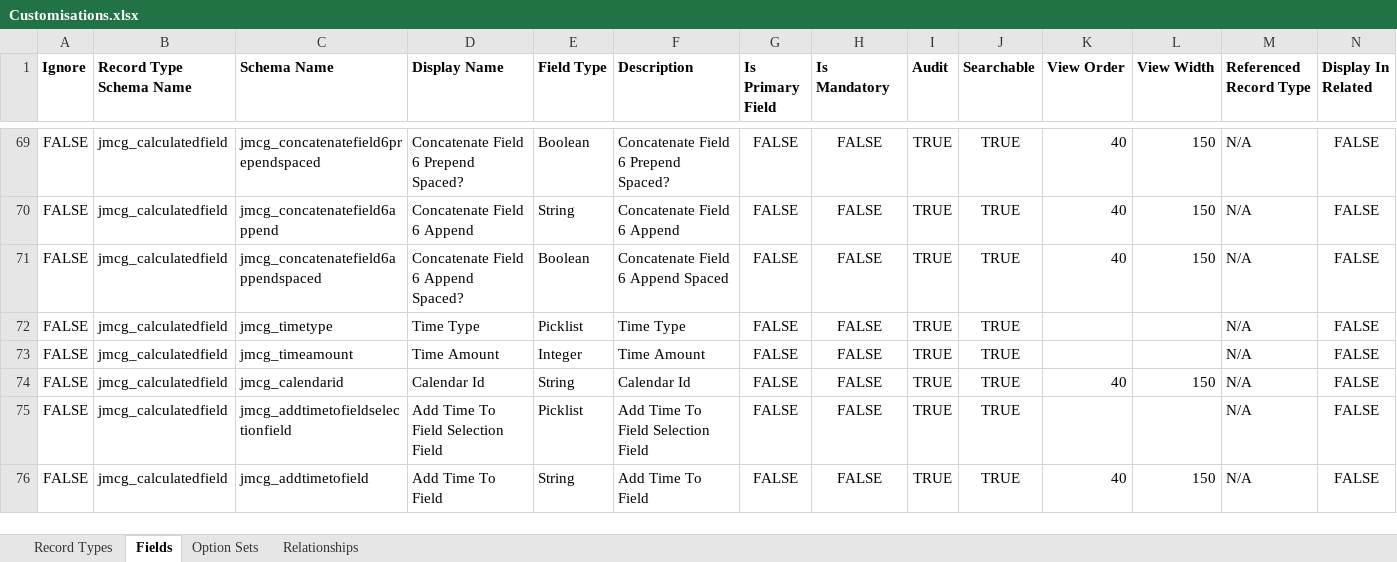
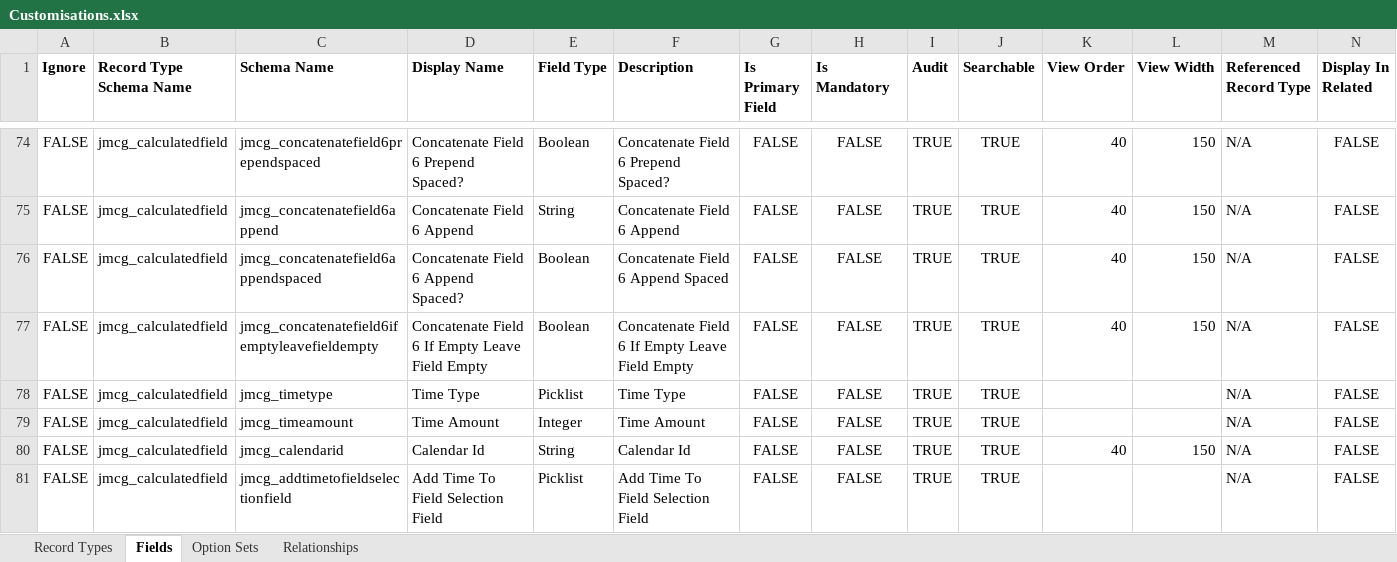
Before and after one commit to josephmcmac/JosephM.Xrm.CalculatedFields, an Excel workbook: Customisations/Customisations.xlsx, sheet Fields, drawn as a sheet; only a part is shown, gaps mark what is left out; the shorter side is filled out with more unchanged rows; values as stored, in another font and other column widths than the file's, no borders; charts and pictures not drawn; rows hold the shown columns only; the diff covers the shown part only; the diff names each change by its address in the sheet, - before the commit and + after, or states it on an @@ line.

Commit message:
#13 option to set concatenated field empty if one not populated

```diff
--- a/Customisations/Customisations.xlsx (sheet Fields)
+++ b/Customisations/Customisations.xlsx (sheet Fields)
+row 77: FALSE | jmcg_calculatedfield | jmcg_concatenatefield6ifemptyleavefieldempty | Concatenate Field 6 If Empty Leave Field Empty | Boolean | Concatenate Field 6 If Empty Leave Field Empty | FALSE | FALSE | TRUE | TRUE | 40 | 150 | N/A | FALSE
```
Also changed, not shown: 5 added rows elsewhere in this sheet, 6 other files.
